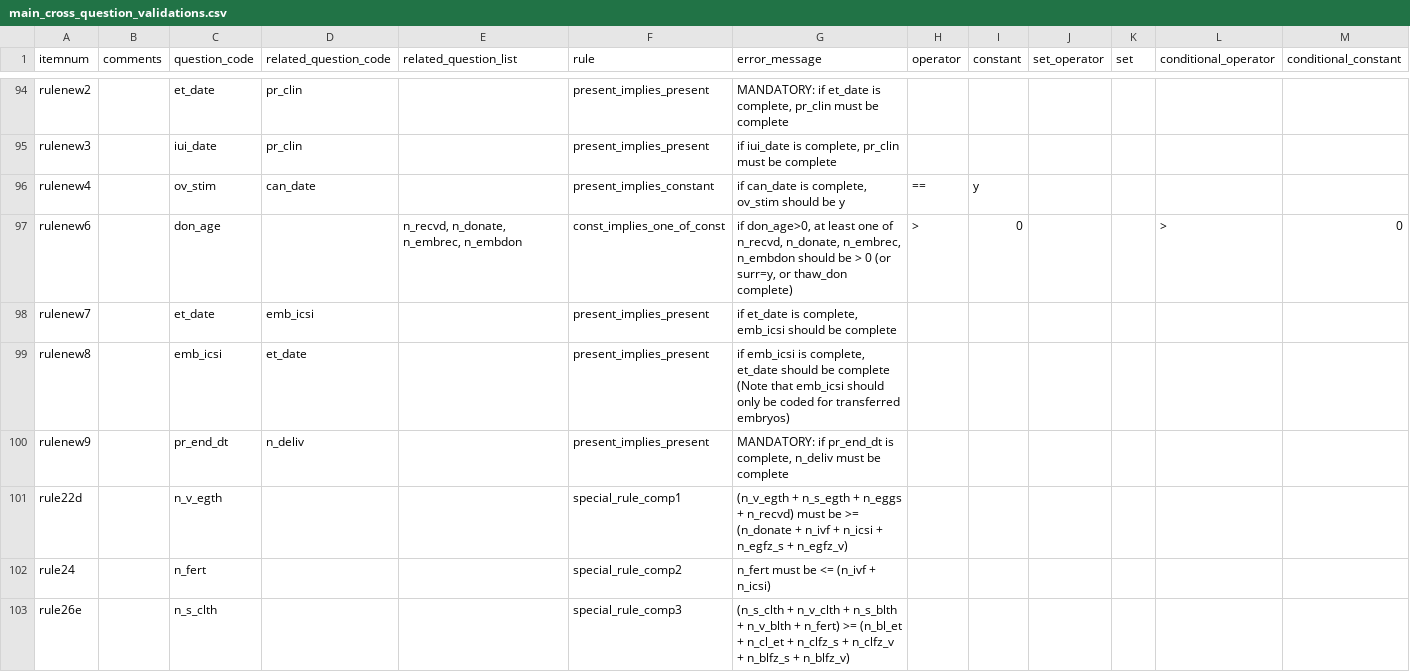
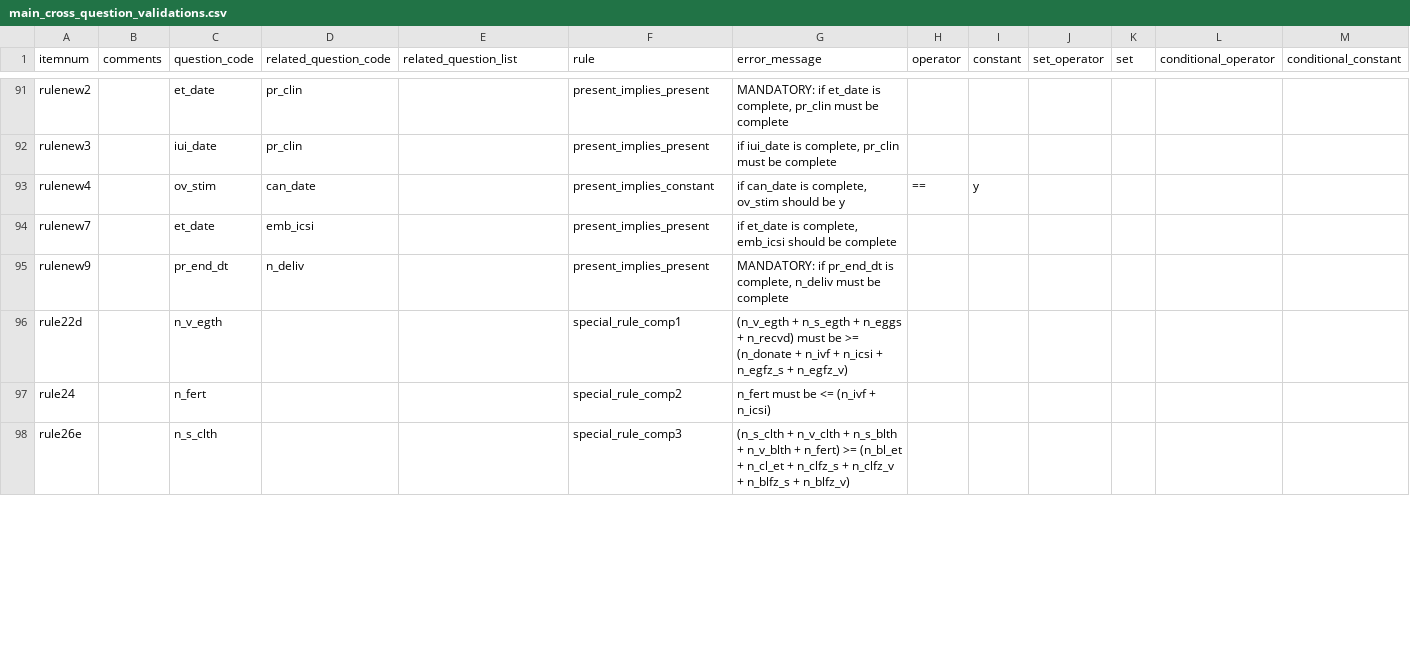
Before and after one commit to unswmedicine/anzard, a CSV file: test_data/survey/real_survey/main_cross_question_validations.csv, drawn as a sheet; only a part is shown, gaps mark what is left out; rows hold the shown columns only; the diff covers the shown part only; the diff names each change by its address in the sheet, - before the commit and + after, or states it on an @@ line.

```diff
--- a/test_data/survey/real_survey/main_cross_question_validations.csv
+++ b/test_data/survey/real_survey/main_cross_question_validations.csv
-row 97: rulenew6 |  | don_age |  | n_recvd, n_donate, n_embrec, n_embdon | const_implies_one_of_const | if don_age>0, at least one of n_recvd, n_donate, n_embrec, n_embdon should be > 0 (or surr=y, or thaw_don complete) | > | 0 |  |  | > | 0
-row 99: rulenew8 |  | emb_icsi | et_date |  | present_implies_present | if emb_icsi is complete, et_date should be complete (Note that emb_icsi should only be coded for transferred embryos)
```
Also changed, not shown: 3 removed rows and 72 edited cells elsewhere in this file, test_data/survey/real_survey/main_question_options.csv, test_data/survey/real_survey/main_questions.csv.
